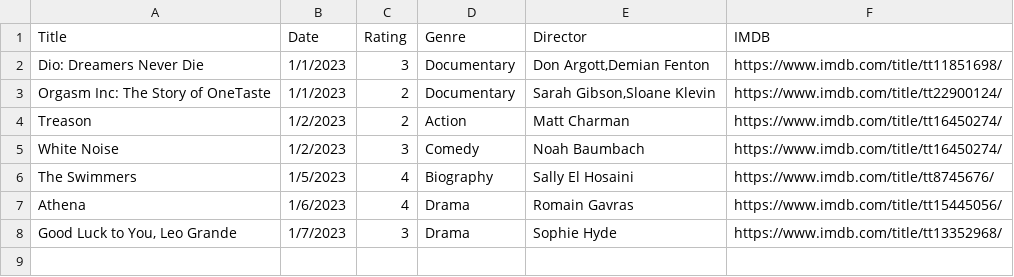
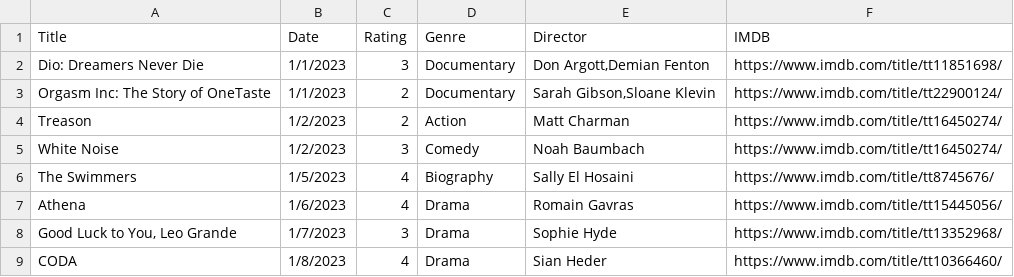
Before and after one commit to fieldoffice/Movies, a CSV file: movies-2023.csv, drawn as a sheet; the diff names each change by its address in the sheet, - before the commit and + after, or states it on an @@ line.

Commit message:
Update movies-2023.csv

```diff
--- a/movies-2023.csv
+++ b/movies-2023.csv
+row 9: CODA | 1/8/2023 | 4 | Drama | Sian Heder | https://www.imdb.com/title/tt10366460/
```
